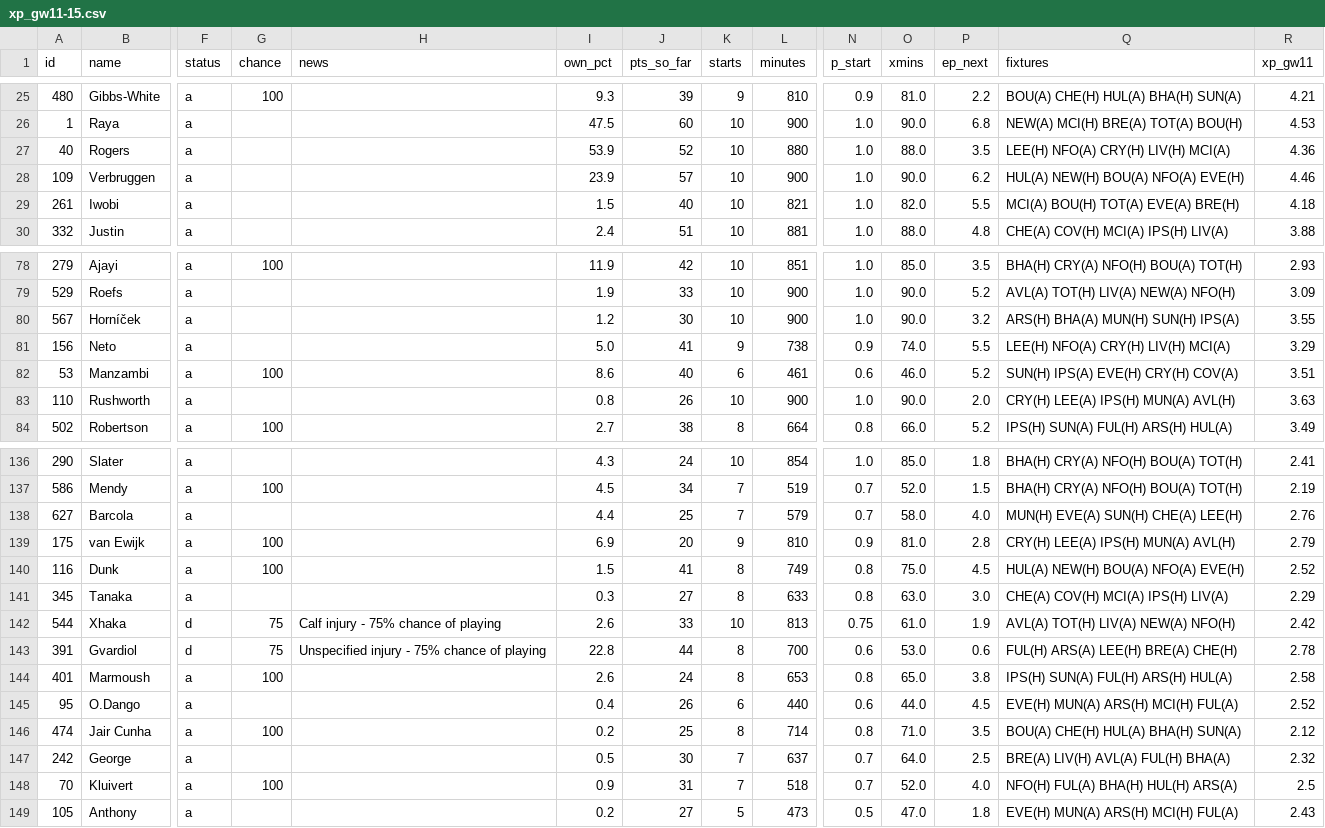
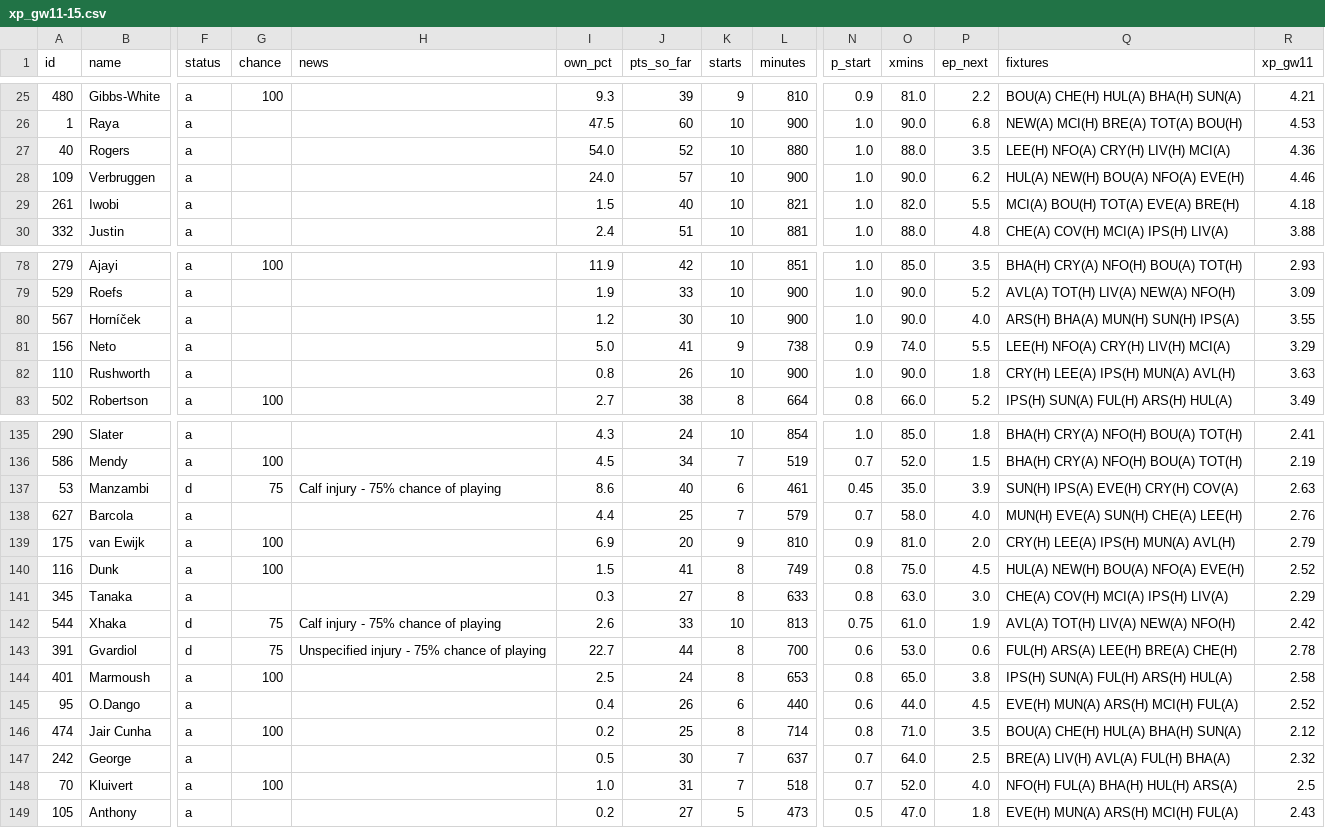
Before and after one commit to erikdekock/FPL2627, a CSV file: data/xp/xp_gw11-15.csv, drawn as a sheet; only a part is shown, gaps mark what is left out; removed rows and columns are numbered as before the commit, all else as after; rows hold the shown columns only; the diff covers the shown part only; the diff names each change by its address in the sheet, - before the commit and + after, or states it on an @@ line.

```diff
--- a/data/xp/xp_gw11-15.csv
+++ b/data/xp/xp_gw11-15.csv
-I27 (own_pct): 53.9
+I27 (own_pct): 54.0
-I28 (own_pct): 23.9
+I28 (own_pct): 24.0
-P80 (ep_next): 3.2
+P80 (ep_next): 4.0
-row 82: 53 | Manzambi | a | 100 |  | 8.6 | 40 | 6 | 461 | 0.6 | 46.0 | 5.2 | SUN(H) IPS(A) EVE(H) CRY(H) COV(A) | 3.51
-P82 (ep_next): 2.0
+P82 (ep_next): 1.8
+row 137: 53 | Manzambi | d | 75 | Calf injury - 75% chance of playing | 8.6 | 40 | 6 | 461 | 0.45 | 35.0 | 3.9 | SUN(H) IPS(A) EVE(H) CRY(H) COV(A) | 2.63
-P139 (ep_next): 2.8
+P139 (ep_next): 2.0
-I143 (own_pct): 22.8
+I143 (own_pct): 22.7
-I144 (own_pct): 2.6
+I144 (own_pct): 2.5
-I148 (own_pct): 0.9
+I148 (own_pct): 1.0
```
Also changed, not shown: 57 edited cells elsewhere in this file, data/rivals.csv, 4 other files.
